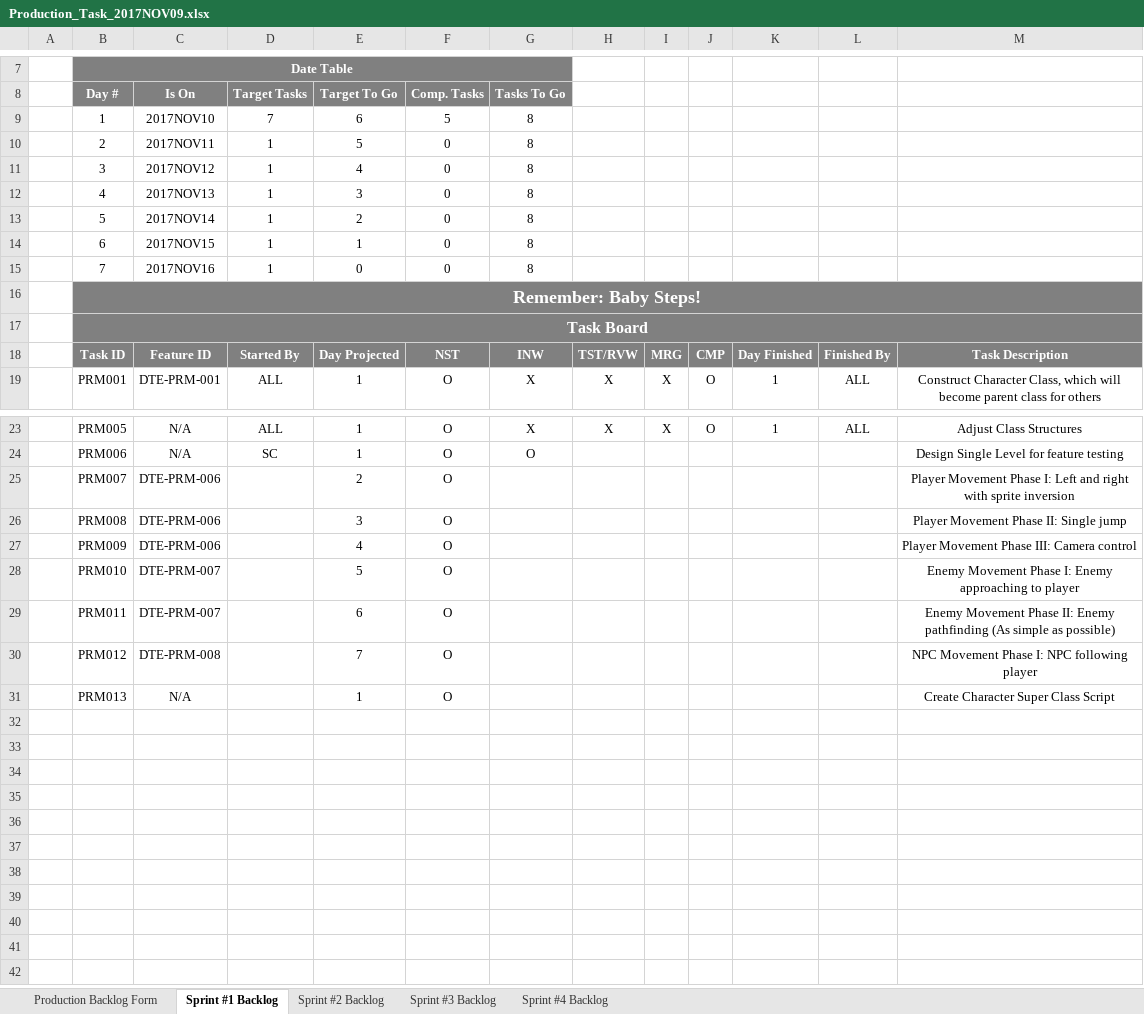
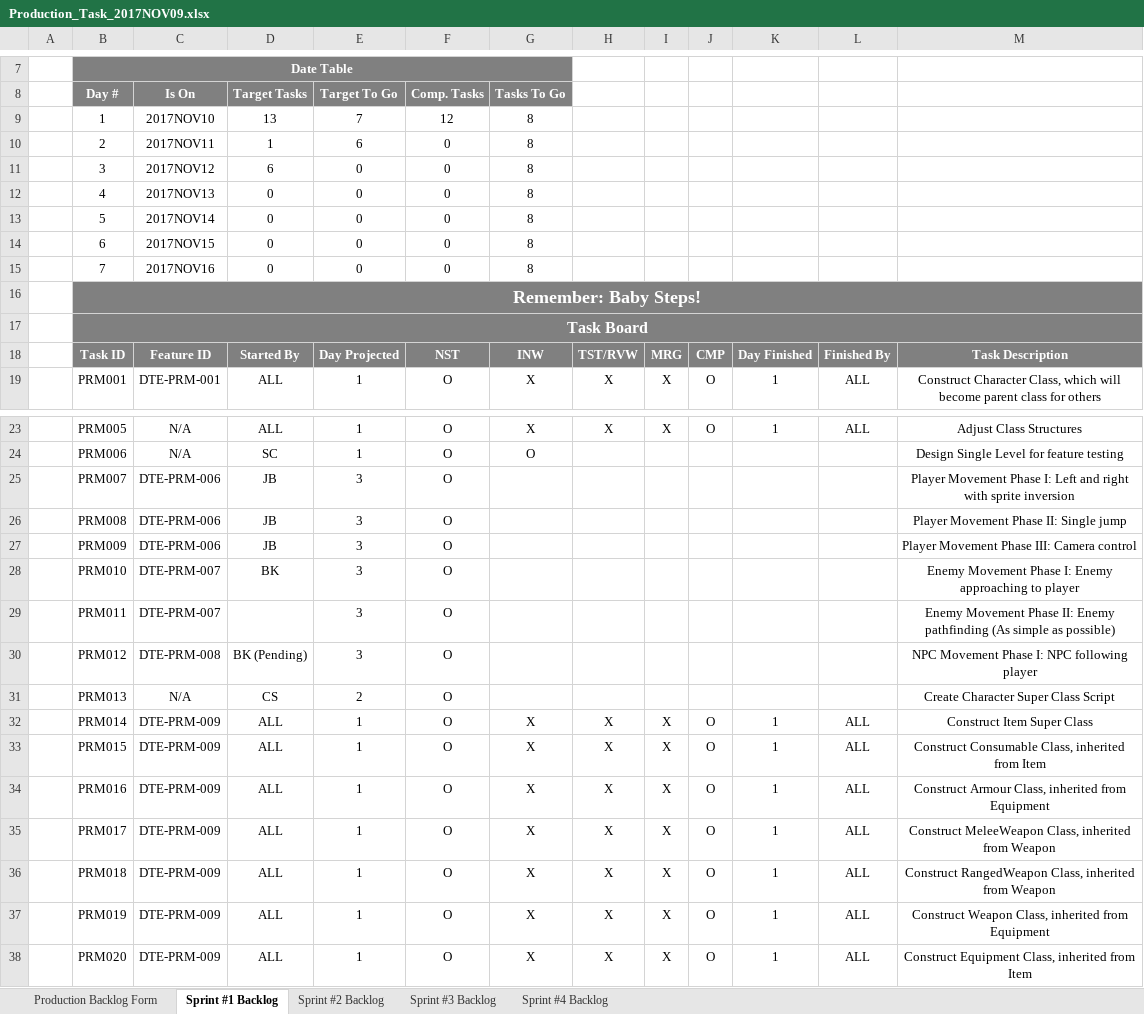
Before and after one commit to bobbykemp/GDC2017Project, an Excel workbook: Management/PRODUCTION/Production_Task_2017NOV09.xlsx, sheet Sprint #1 Backlog, drawn as a sheet; only a part is shown, gaps mark what is left out; values as stored, in another font and other column widths than the file's, no borders; charts and pictures and conditional formats not drawn; the diff names each change by its address in the sheet, - before the commit and + after, or states it on an @@ line.

Commit message:
Updated Scrum Chart

```diff
--- a/Management/PRODUCTION/Production_Task_2017NOV09.xlsx (sheet Sprint #1 Backlog)
+++ b/Management/PRODUCTION/Production_Task_2017NOV09.xlsx (sheet Sprint #1 Backlog)
-D9: 7
+D9: 13
-E9: 6
+E9: 7
-F9: 5
+F9: 12
-E10: 5
+E10: 6
-D11: 1
+D11: 6
-E11: 4
+E11: 0
-D12:D15: 1
+D12:D15: 0
-E12: 3
+E12: 0
-E13: 2
+E13: 0
-E14: 1
+E14: 0
-D25:D27: (empty)
+D25:D27: JB
-E25: 2
+E25: 3
-E27: 4
+E27: 3
-D28: (empty)
+D28: BK
-E28: 5
+E28: 3
-E29: 6
+E29: 3
-D30: (empty)
+D30: BK (Pending)
-E30: 7
+E30: 3
-D31: (empty)
+D31: CS
-E31: 1
+E31: 2
+row 32:  | PRM014 | DTE-PRM-009 | ALL | 1 | O | X | X | X | O | 1 | ALL | Construct Item Super Class
+row 33:  | PRM015 | DTE-PRM-009 | ALL | 1 | O | X | X | X | O | 1 | ALL | Construct Consumable Class, inherited from Item
+row 34:  | PRM016 | DTE-PRM-009 | ALL | 1 | O | X | X | X | O | 1 | ALL | Construct Armour Class, inherited from Equipment
+row 35:  | PRM017 | DTE-PRM-009 | ALL | 1 | O | X | X | X | O | 1 | ALL | Construct MeleeWeapon Class, inherited from Weapon
+row 36:  | PRM018 | DTE-PRM-009 | ALL | 1 | O | X | X | X | O | 1 | ALL | Construct RangedWeapon Class, inherited from Weapon
+row 37:  | PRM019 | DTE-PRM-009 | ALL | 1 | O | X | X | X | O | 1 | ALL | Construct Weapon Class, inherited from Equipment
+row 38:  | PRM020 | DTE-PRM-009 | ALL | 1 | O | X | X | X | O | 1 | ALL | Construct Equipment Class, inherited from Item
```
Also changed, not shown: sheet Production Backlog Form, charts or pictures.
